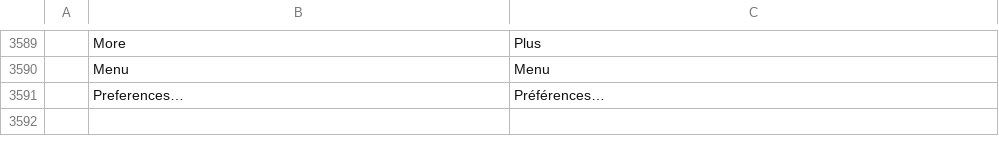
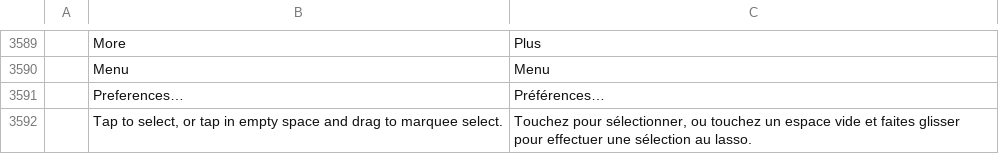
Before and after one commit to Gotya-OFFCIAL/filmcraft, a TSV file: crates/ui-egui/src/i18n/fr.tsv, drawn as a sheet; only a part is shown, gaps mark what is left out.

```diff
--- a/crates/ui-egui/src/i18n/fr.tsv
+++ b/crates/ui-egui/src/i18n/fr.tsv
@@ -3591 +3591,2 @@
 	Preferences…	Préférences…
+	Tap to select, or tap in empty space and drag to marquee select.	Touchez pour sélectionner, ou touchez un espace vide et faites glisser pour effectuer une sélection au lasso.
```
Also changed, not shown: crates/ui-egui/src/i18n/de.tsv, crates/ui-egui/src/i18n/it.tsv, 9 other files.
